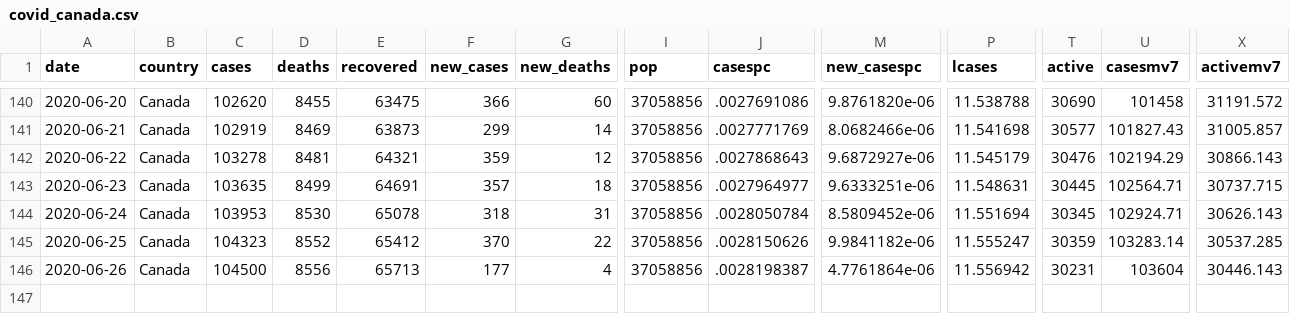
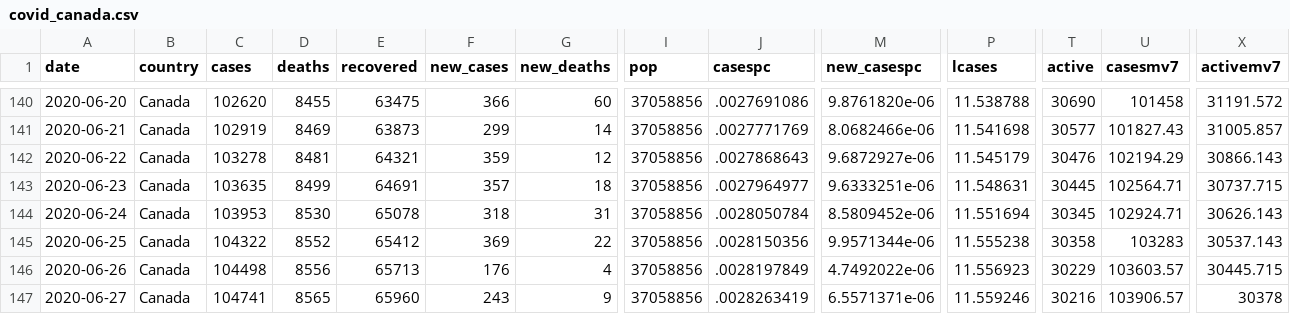
Before and after one commit to minnzc/Canada_COVID19, a CSV file: input_data/covid_canada.csv, drawn as a sheet; only a part is shown, gaps mark what is left out; rows hold the shown columns only; the diff names each change by its address in the sheet, - before the commit and + after, or states it on an @@ line.

```diff
--- a/input_data/covid_canada.csv
+++ b/input_data/covid_canada.csv
-C145 (cases): 104323
+C145 (cases): 104322
-F145 (new_cases): 370
+F145 (new_cases): 369
-J145 (casespc): .0028150626
+J145 (casespc): .0028150356
-M145 (new_casespc): 9.9841182e-06
+M145 (new_casespc): 9.9571344e-06
-P145 (lcases): 11.555247
+P145 (lcases): 11.555238
-T145 (active): 30359
+T145 (active): 30358
-U145 (casesmv7): 103283.14
+U145 (casesmv7): 103283
-X145 (activemv7): 30537.285
+X145 (activemv7): 30537.143
-C146 (cases): 104500
+C146 (cases): 104498
-F146 (new_cases): 177
+F146 (new_cases): 176
-J146 (casespc): .0028198387
+J146 (casespc): .0028197849
-M146 (new_casespc): 4.7761864e-06
+M146 (new_casespc): 4.7492022e-06
-P146 (lcases): 11.556942
+P146 (lcases): 11.556923
-T146 (active): 30231
+T146 (active): 30229
-U146 (casesmv7): 103604
+U146 (casesmv7): 103603.57
-X146 (activemv7): 30446.143
+X146 (activemv7): 30445.715
+row 147: 2020-06-27 | Canada | 104741 | 8565 | 65960 | 243 | 9 | 37058856 | .0028263419 | 6.5571371e-06 | 11.559246 | 30216 | 103906.57 | 30378
```
Also changed, not shown: input_data/covid_province.csv, 5 other files.
